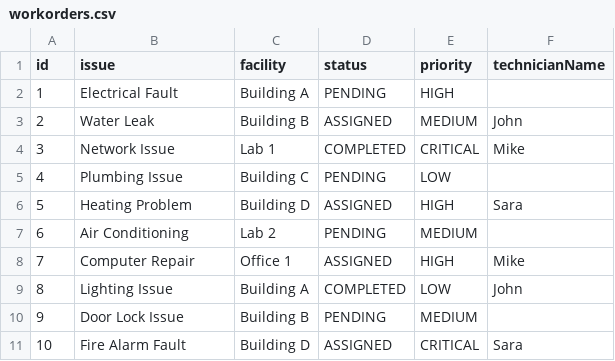
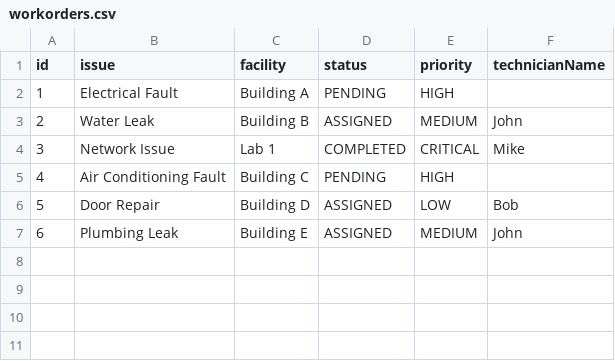
Before and after one commit to tsinatugr-7832-17-source/ETmaintain, a CSV file: data/workorders.csv, drawn as a sheet.

Commit message:
Update workorders.csv

```diff
--- a/data/workorders.csv
+++ b/data/workorders.csv
@@ -4,8 +4,4 @@ id,issue,facility,status,priority,technicianName
 3,Network Issue,Lab 1,COMPLETED,CRITICAL,Mike
-4,Plumbing Issue,Building C,PENDING,LOW,
-5,Heating Problem,Building D,ASSIGNED,HIGH,Sara
-6,Air Conditioning,Lab 2,PENDING,MEDIUM,
-7,Computer Repair,Office 1,ASSIGNED,HIGH,Mike
-8,Lighting Issue,Building A,COMPLETED,LOW,John
-9,Door Lock Issue,Building B,PENDING,MEDIUM,
-10,Fire Alarm Fault,Building D,ASSIGNED,CRITICAL,Sara
+4,Air Conditioning Fault,Building C,PENDING,HIGH,
+5,Door Repair,Building D,ASSIGNED,LOW,Bob
+6,Plumbing Leak,Building E,ASSIGNED,MEDIUM,John
```
